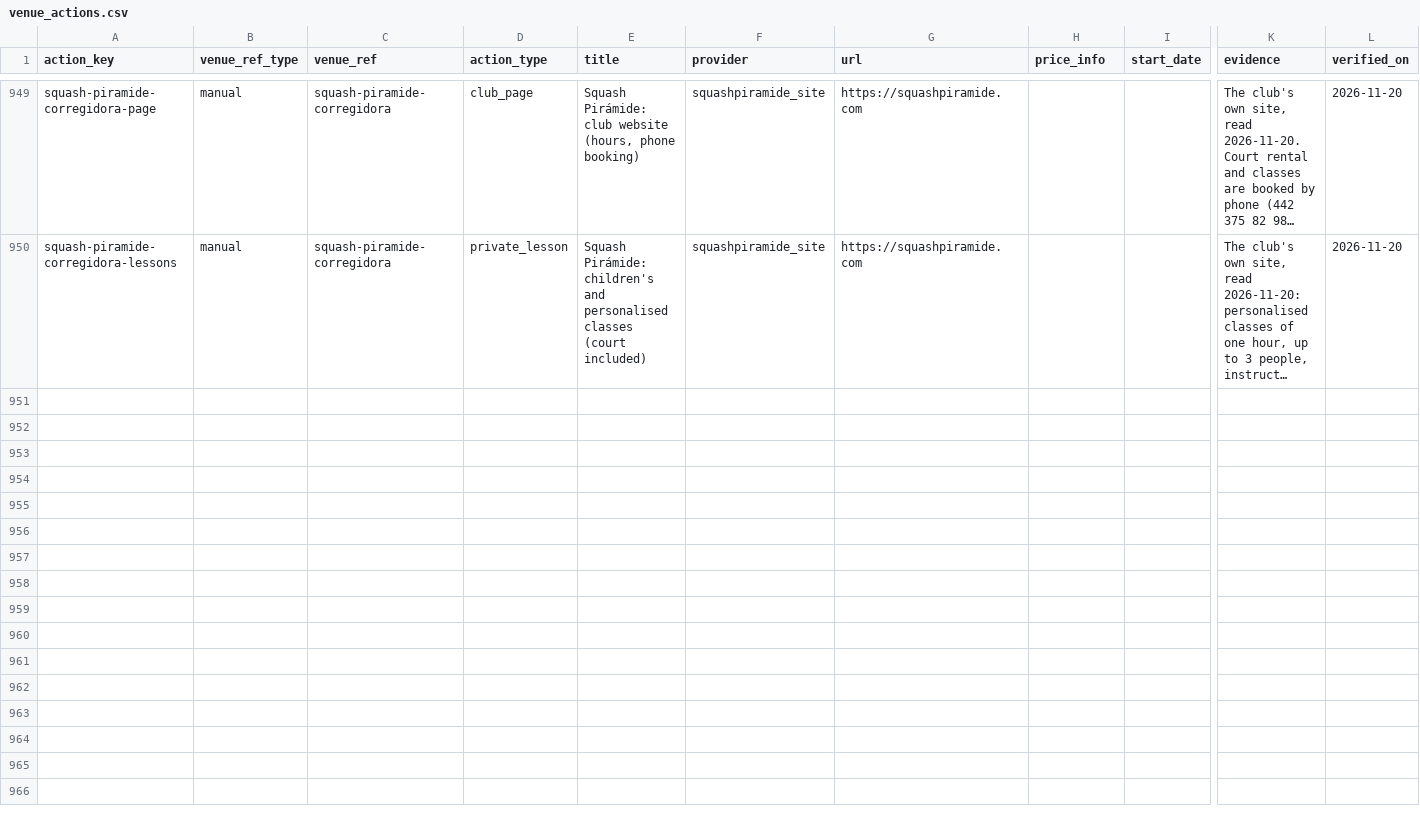
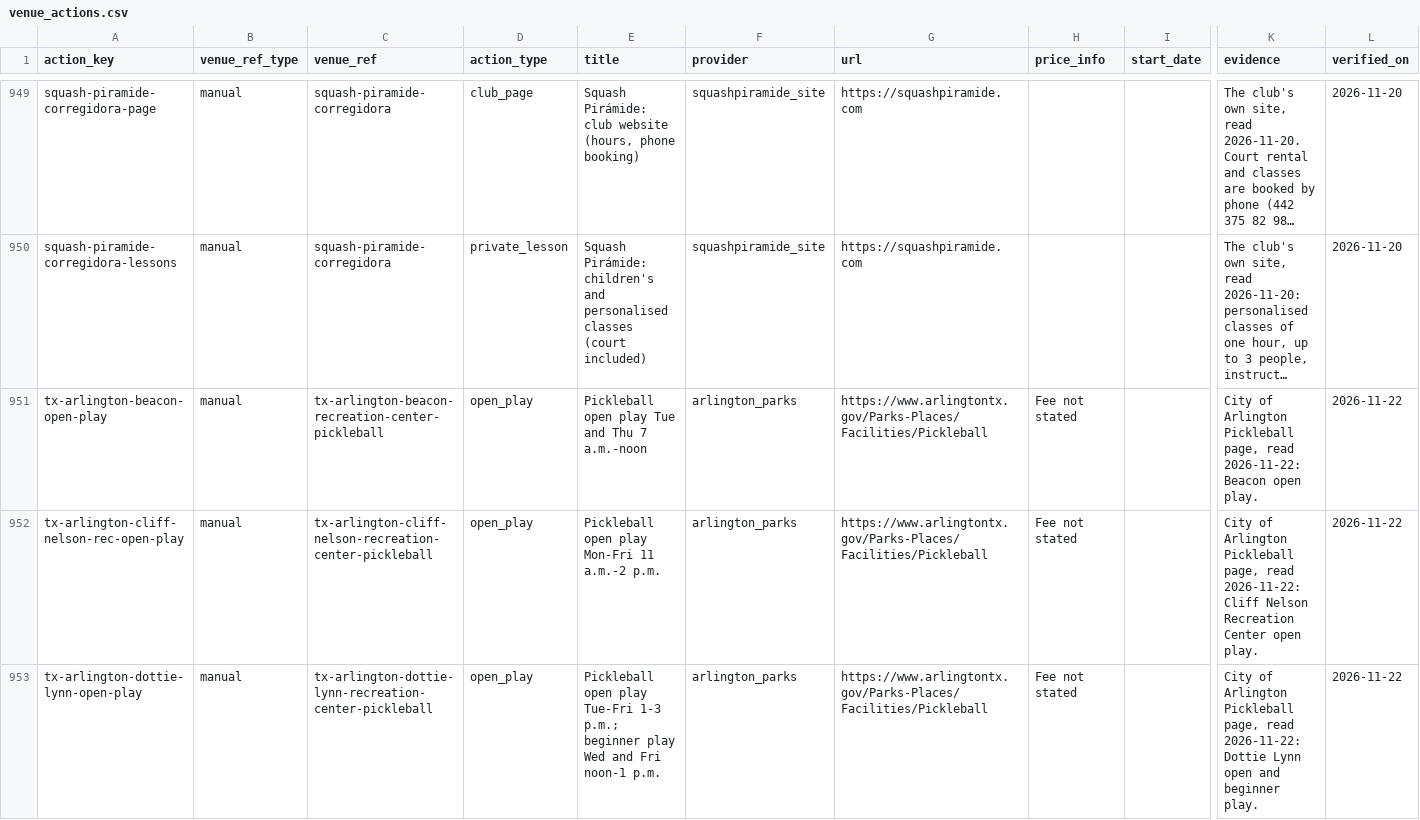
Before and after one commit to abov/courtconnect-ca, a CSV file: transform/seeds/venue_actions.csv, drawn as a sheet; only a part is shown, gaps mark what is left out; long unchanged cells end in …; rows hold the shown columns only; the diff covers the shown part only; the diff names each change by its address in the sheet, - before the commit and + after, or states it on an @@ line.

```diff
--- a/transform/seeds/venue_actions.csv
+++ b/transform/seeds/venue_actions.csv
+row 951: tx-arlington-beacon-open-play | manual | tx-arlington-beacon-recreation-center-pickleball | open_play | Pickleball open play Tue and Thu 7 a.m.-noon | arlington_parks | https://www.arlingtontx.gov/Parks-Places/Facilities/Pickleball | Fee not stated |  | City of Arlington Pickleball page, read 2026-11-22: Beacon open play. | 2026-11-22
+row 952: tx-arlington-cliff-nelson-rec-open-play | manual | tx-arlington-cliff-nelson-recreation-center-pickleball | open_play | Pickleball open play Mon-Fri 11 a.m.-2 p.m. | arlington_parks | https://www.arlingtontx.gov/Parks-Places/Facilities/Pickleball | Fee not stated |  | City of Arlington Pickleball page, read 2026-11-22: Cliff Nelson Recreation Center open play. | 2026-11-22
+row 953: tx-arlington-dottie-lynn-open-play | manual | tx-arlington-dottie-lynn-recreation-center-pickleball | open_play | Pickleball open play Tue-Fri 1-3 p.m.; beginner play Wed and Fri noon-1 p.m. | arlington_parks | https://www.arlingtontx.gov/Parks-Places/Facilities/Pickleball | Fee not stated |  | City of Arlington Pickleball page, read 2026-11-22: Dottie Lynn open and beginner play. | 2026-11-22
```
Also changed, not shown: 3 added rows elsewhere in this file, transform/seeds/venue_leads.csv, 2 other files.
